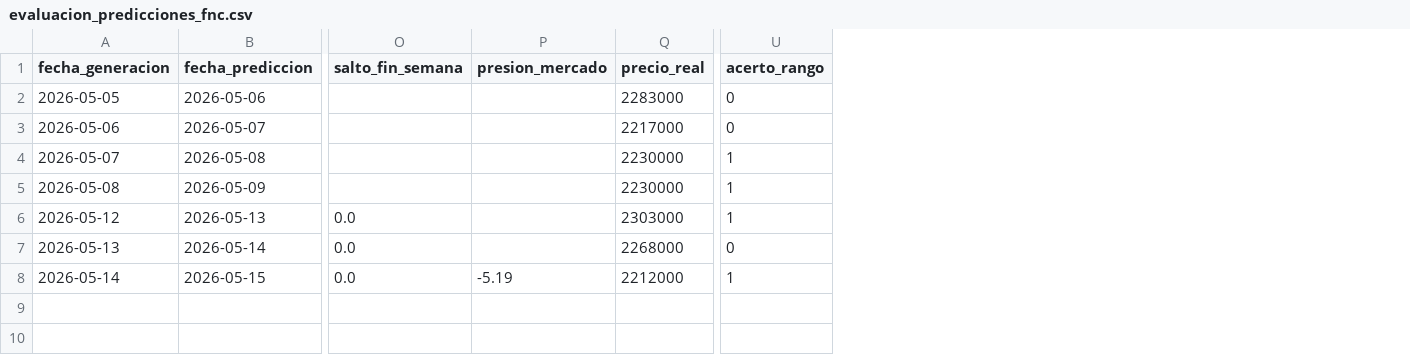
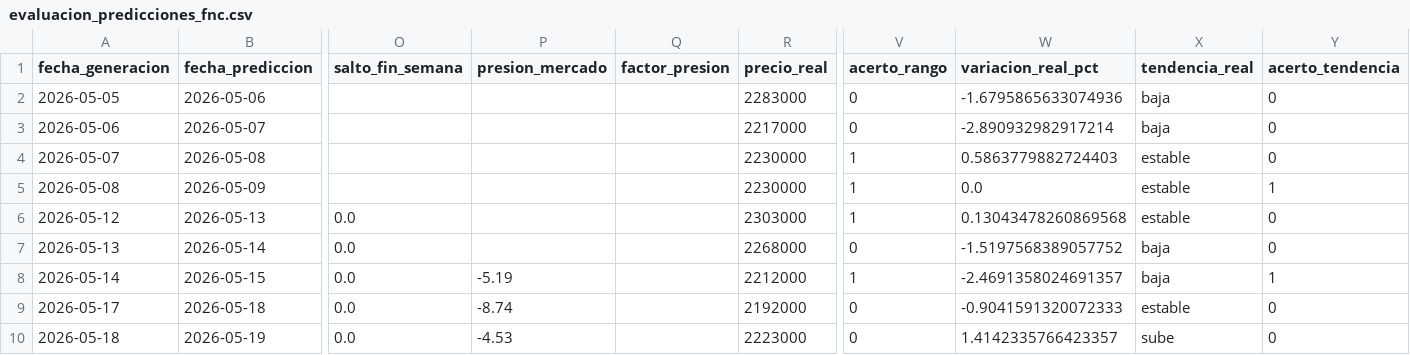
Before and after one commit to JaiderT/CoffeePrice, a CSV file: ml-service-experimental/datos/evaluacion_predicciones_fnc.csv, drawn as a sheet; only a part is shown, gaps mark what is left out; rows hold the shown columns only; the diff names each change by its address in the sheet, - before the commit and + after, or states it on an @@ line.

Commit message:
Actualizado

```diff
--- a/ml-service-experimental/datos/evaluacion_predicciones_fnc.csv
+++ b/ml-service-experimental/datos/evaluacion_predicciones_fnc.csv
+column Q (factor_presion), empty
+column W (variacion_real_pct), rows 2-8: -1.6795865633074936 | -2.890932982917214 | 0.5863779882724403 | 0.0 | 0.13043478260869568 | -1.5197568389057752 | -2.4691358024691357
+column X (tendencia_real), rows 2-8: baja | baja | estable | estable | estable | baja | baja
+column Y (acerto_tendencia), rows 2-8: 0 | 0 | 0 | 1 | 0 | 0 | 1
+row 9: 2026-05-17 | 2026-05-18 | 0.0 | -8.74 |  | 2192000 | 0 | -0.9041591320072333 | estable | 0
+row 10: 2026-05-18 | 2026-05-19 | 0.0 | -4.53 |  | 2223000 | 0 | 1.4142335766423357 | sube | 0
```
Also changed, not shown: backend/datos/historial_predicciones_fnc.csv, ml-service-experimental/datos/historial_predicciones_fnc.csv, 35 other files.
